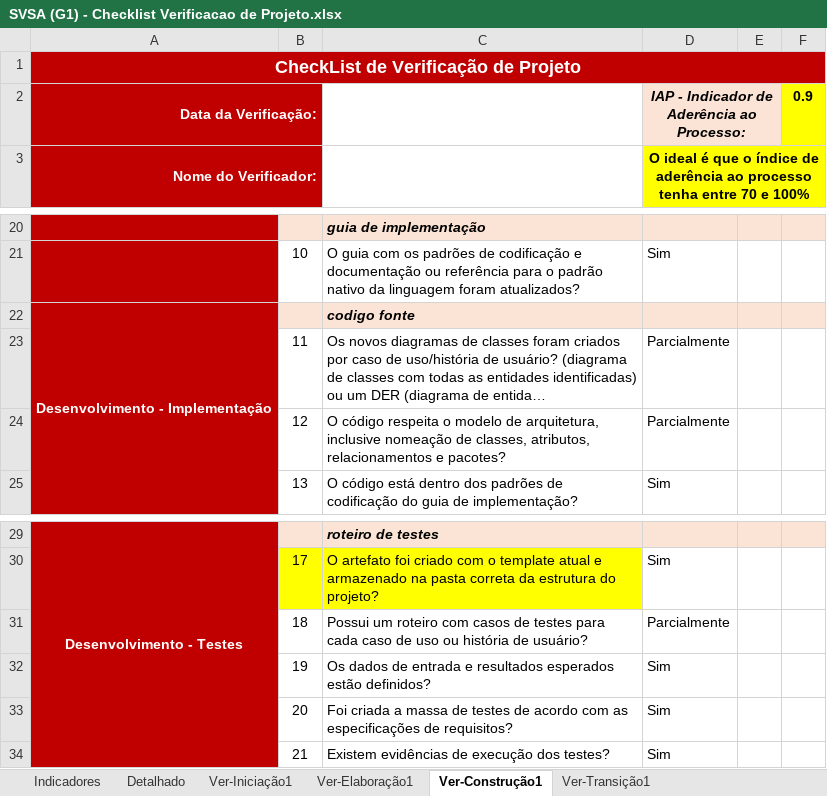
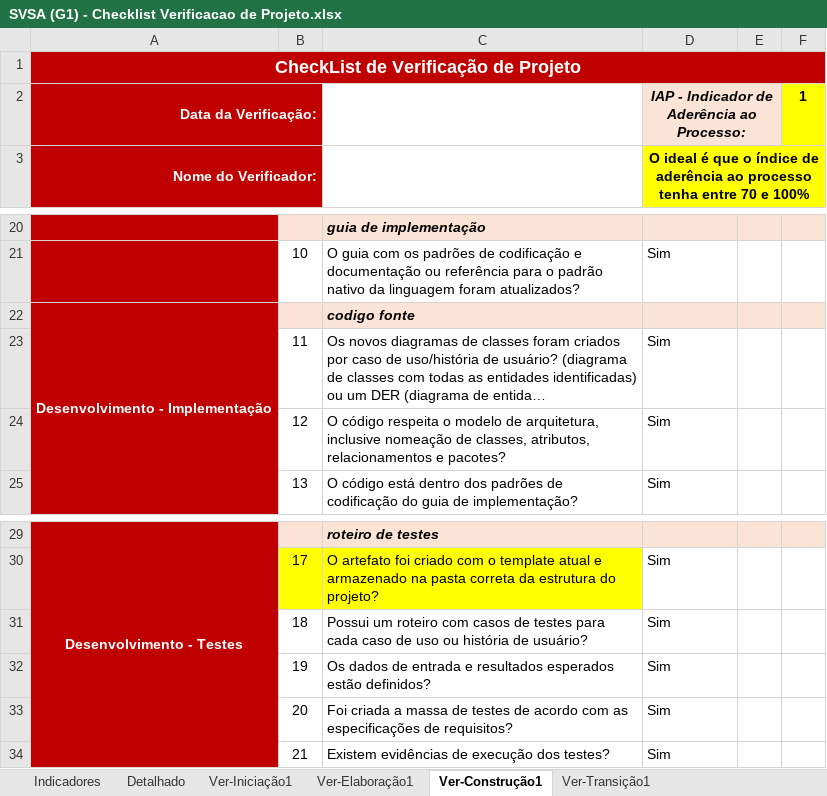
Before and after one commit to Gadu05/SVSA-G1, an Excel workbook: SVSA/Gerenciamento de Projeto/SVSA (G1) - Checklist Verificacao de Projeto.xlsx, sheet Ver-Construção1, drawn as a sheet; only a part is shown, gaps mark what is left out; long unchanged cells end in …; values as stored, in another font and other column widths than the file's, no borders; the diff names each change by its address in the sheet, - before the commit and + after, or states it on an @@ line.

```diff
--- a/SVSA/Gerenciamento de Projeto/SVSA (G1) - Checklist Verificacao de Projeto.xlsx (sheet Ver-Construção1)
+++ b/SVSA/Gerenciamento de Projeto/SVSA (G1) - Checklist Verificacao de Projeto.xlsx (sheet Ver-Construção1)
-F2: 0.9
+F2: 1
-D23:D24: Parcialmente
+D23:D24: Sim
-D31: Parcialmente
+D31: Sim
```
Also changed, not shown: sheet Detalhado, sheet Ver-Elaboração1, sheet Ver-Transição1, sheet Ver-Iniciação1, sheet Indicadores, hidden cells, charts or pictures, 3 other files.
